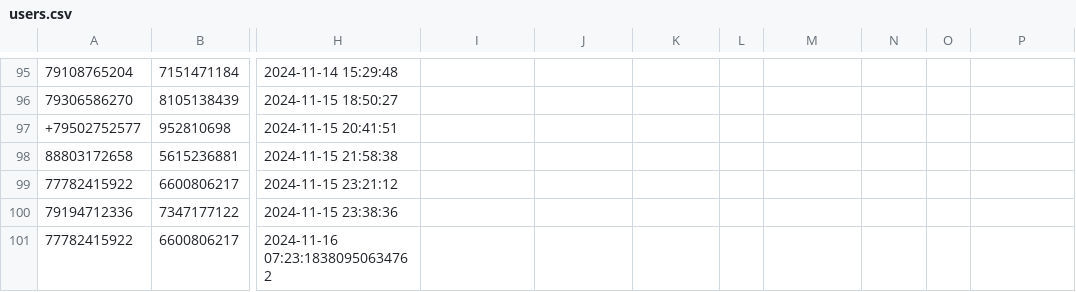
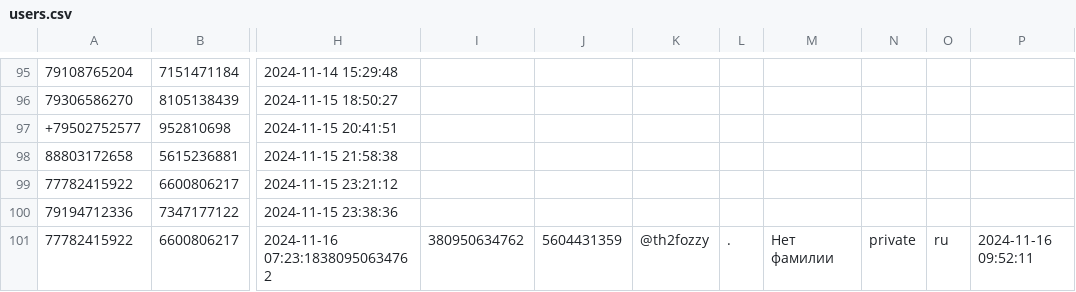
Before and after one commit to TheFoZzY/usersFRONEST, a CSV file: users.csv, drawn as a sheet; only a part is shown, gaps mark what is left out; the diff names each change by its address in the sheet, - before the commit and + after, or states it on an @@ line.

Commit message:
Обновлен файл users.csv

```diff
--- a/users.csv
+++ b/users.csv
-I101: (empty)
+I101: 380950634762
-J101: (empty)
+J101: 5604431359
-K101: (empty)
+K101: @th2fozzy
-L101: (empty)
+L101: .
-M101: (empty)
+M101: Нет фамилии
-N101: (empty)
+N101: private
-O101: (empty)
+O101: ru
-P101: (empty)
+P101: 2024-11-16 09:52:11
```
